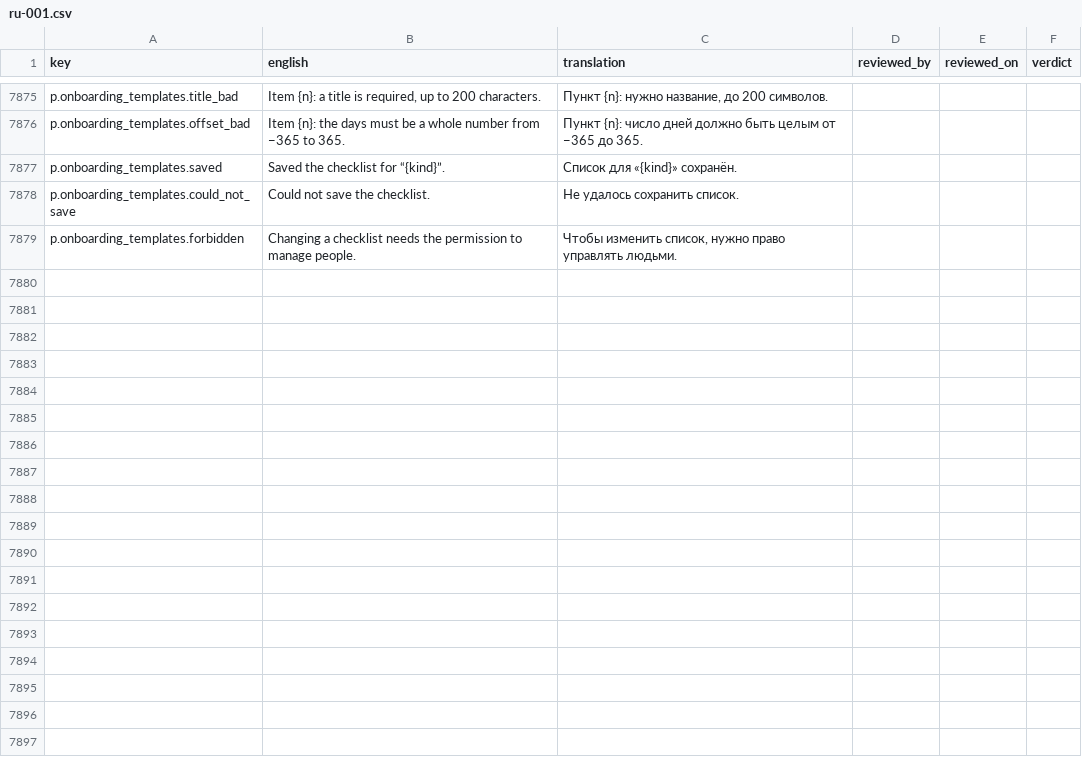
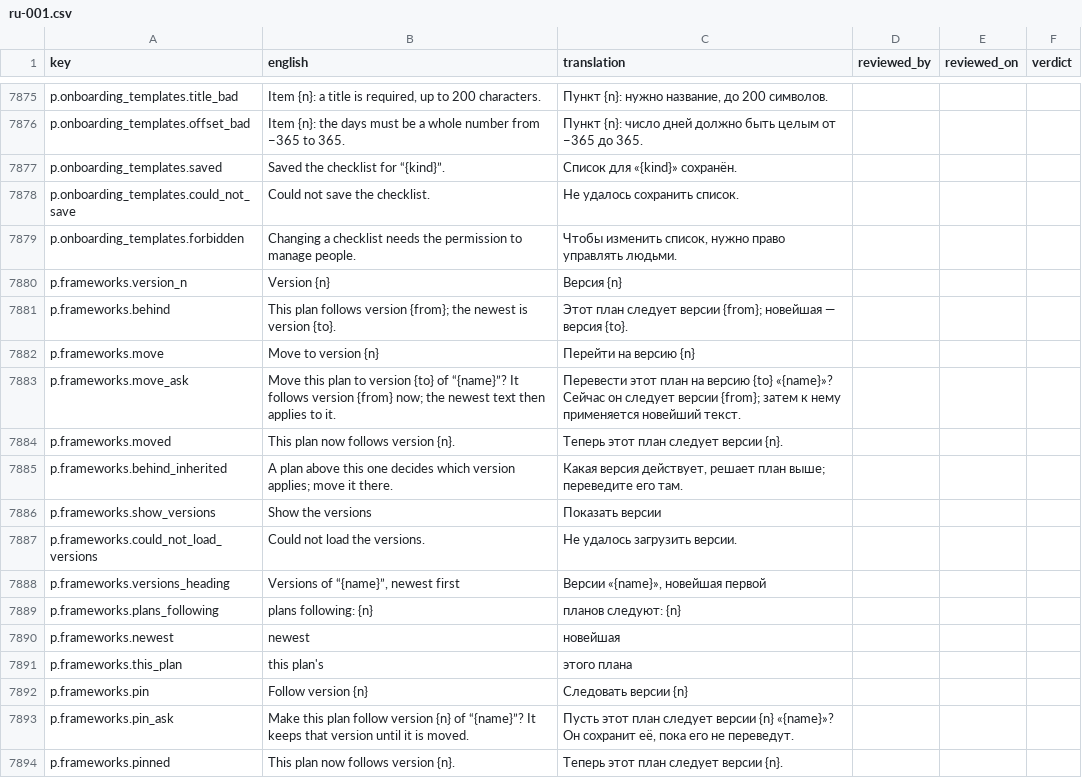
Before and after one commit to project-portfolio-management/project-portfolio-management, a CSV file: governance/translation-reviews/ru-001.csv, drawn as a sheet; only a part is shown, gaps mark what is left out.

```diff
--- a/governance/translation-reviews/ru-001.csv
+++ b/governance/translation-reviews/ru-001.csv
@@ -7879 +7879,16 @@ p.onboarding_templates.could_not_save,Could not save the checklist.,Не уда
 p.onboarding_templates.forbidden,Changing a checklist needs the permission to manage people.,"Чтобы изменить список, нужно право управлять людьми.",,,
+p.frameworks.version_n,Version {n},Версия {n},,,
+p.frameworks.behind,This plan follows version {from}; the newest is version {to}.,Этот план следует версии {from}; новейшая — версия {to}.,,,
+p.frameworks.move,Move to version {n},Перейти на версию {n},,,
+p.frameworks.move_ask,Move this plan to version {to} of “{name}”? It follows version {from} now; the newest text then applies to it.,Перевести этот план на версию {to} «{name}»? Сейчас он следует версии {from}; затем к нему применяется новейший текст.,,,
+p.frameworks.moved,This plan now follows version {n}.,Теперь этот план следует версии {n}.,,,
+p.frameworks.behind_inherited,A plan above this one decides which version applies; move it there.,"Какая версия действует, решает план выше; переведите его там.",,,
+p.frameworks.show_versions,Show the versions,Показать версии,,,
+p.frameworks.could_not_load_versions,Could not load the versions.,Не удалось загрузить версии.,,,
+p.frameworks.versions_heading,"Versions of “{name}”, newest first","Версии «{name}», новейшая первой",,,
+p.frameworks.plans_following,plans following: {n},планов следуют: {n},,,
+p.frameworks.newest,newest,новейшая,,,
+p.frameworks.this_plan,this plan's,этого плана,,,
+p.frameworks.pin,Follow version {n},Следовать версии {n},,,
+p.frameworks.pin_ask,Make this plan follow version {n} of “{name}”? It keeps that version until it is moved.,"Пусть этот план следует версии {n} «{name}»? Он сохранит её, пока его не переведут.",,,
+p.frameworks.pinned,This plan now follows version {n}.,Теперь этот план следует версии {n}.,,,
```
Also changed, not shown: governance/translation-reviews/ar-001.csv, governance/translation-reviews/fr-001.csv, 40 other files.
